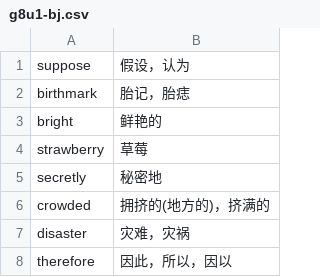
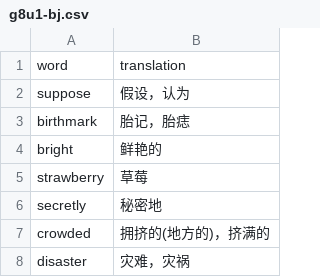
Before and after one commit to Arnu-/ILW, a CSV file: words-lib/g8u1-bj.csv, drawn as a sheet; only a part is shown; the shorter side is filled out with more unchanged rows.

```diff
--- a/words-lib/g8u1-bj.csv
+++ b/words-lib/g8u1-bj.csv
@@ -1 +1,2 @@
+word,translation
 suppose,假设，认为
```
Also changed, not shown: 55 other files.
